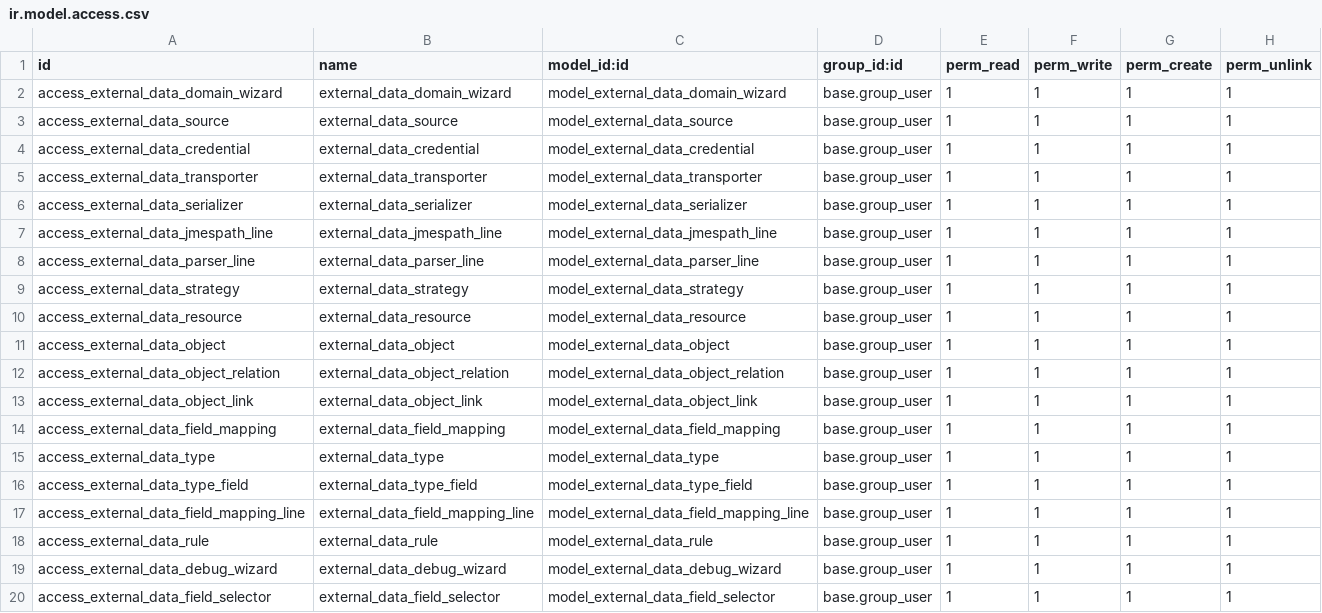
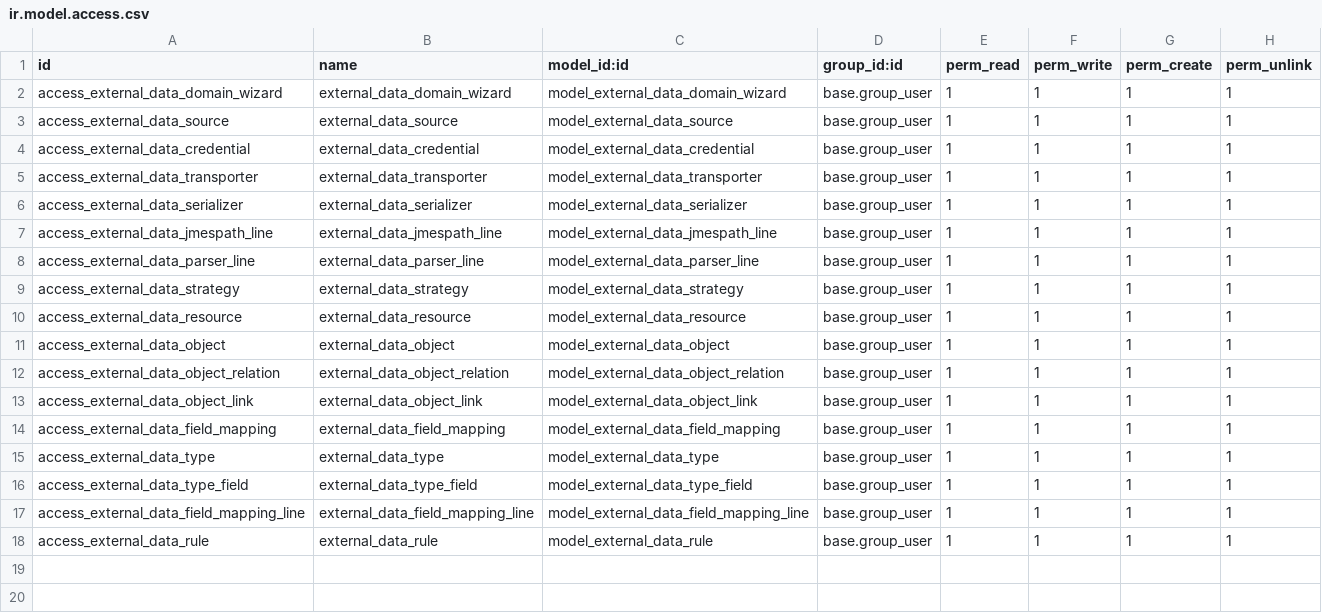
Before and after one commit to korallit/odoo-external-data-framework, a CSV file: external_data_base/security/ir.model.access.csv, drawn as a sheet; the diff names each change by its address in the sheet, - before the commit and + after, or states it on an @@ line.

Commit message:
[FIX] transient model access rights on v12

```diff
--- a/external_data_base/security/ir.model.access.csv
+++ b/external_data_base/security/ir.model.access.csv
-row 19: access_external_data_debug_wizard | external_data_debug_wizard | model_external_data_debug_wizard | base.group_user | 1 | 1 | 1 | 1
-row 20: access_external_data_field_selector | external_data_field_selector | model_external_data_field_selector | base.group_user | 1 | 1 | 1 | 1
```
